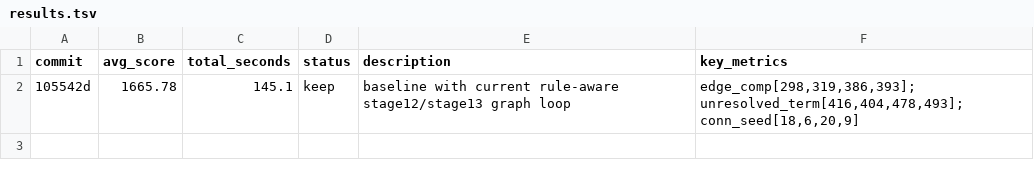
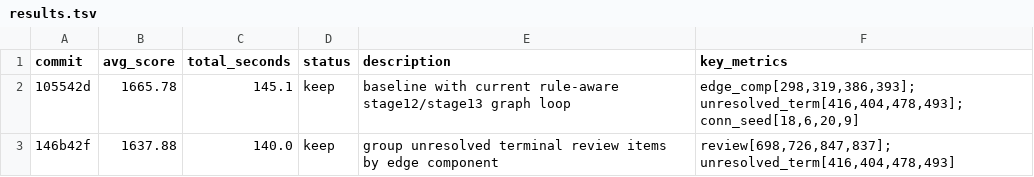
Before and after one commit to may3rd/GARNET, a TSV file: autoresearch/graph_loop/results.tsv, drawn as a sheet; the diff names each change by its address in the sheet, - before the commit and + after, or states it on an @@ line.

Commit message:
autoresearch: group articulation review items by edge component

```diff
--- a/autoresearch/graph_loop/results.tsv
+++ b/autoresearch/graph_loop/results.tsv
+row 3: 146b42f | 1637.88 | 140.0 | keep | group unresolved terminal review items by edge component | review[698,726,847,837]; unresolved_term[416,404,478,493]
```
Also changed, not shown: 1 other file.
